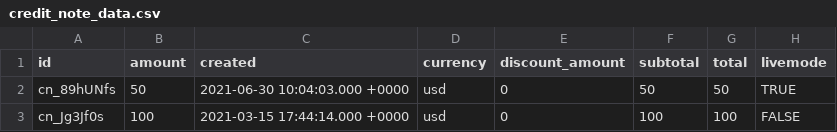
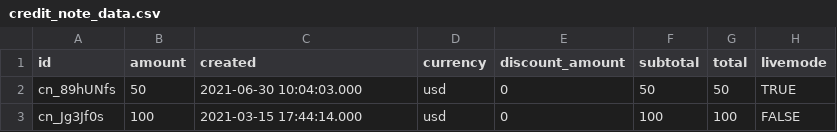
Before and after one commit to fivetran/dbt_stripe_source, a CSV file: integration_tests/seeds/credit_note_data.csv, drawn as a sheet; only a part is shown; the diff names each change by its address in the sheet, - before the commit and + after, or states it on an @@ line.

Commit message:
timestamp formatting

```diff
--- a/integration_tests/seeds/credit_note_data.csv
+++ b/integration_tests/seeds/credit_note_data.csv
-C2 (created): 2021-06-30 10:04:03.000 +0000
+C2 (created): 2021-06-30 10:04:03.000
-C3 (created): 2021-03-15 17:44:14.000 +0000
+C3 (created): 2021-03-15 17:44:14.000
```
